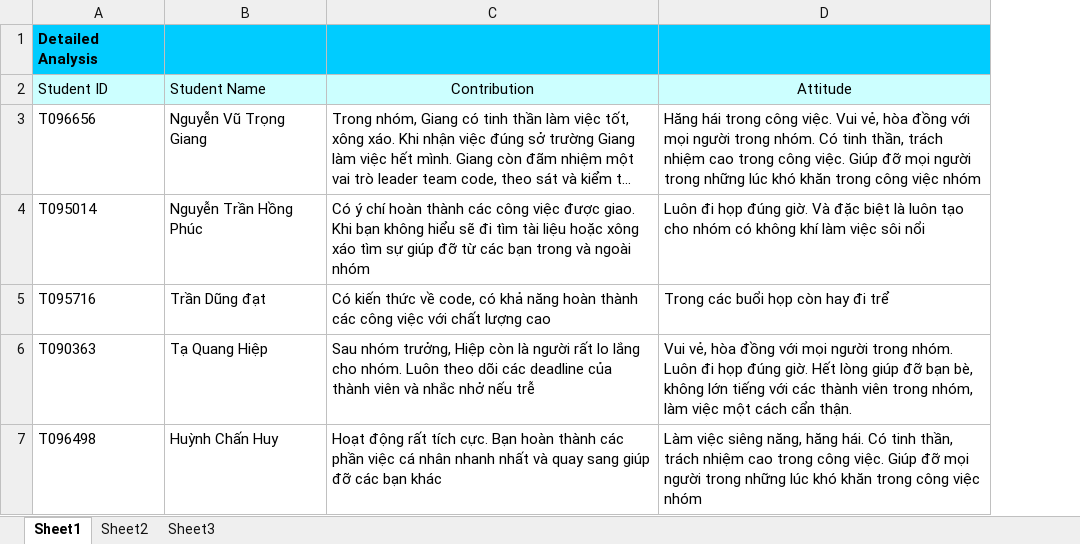
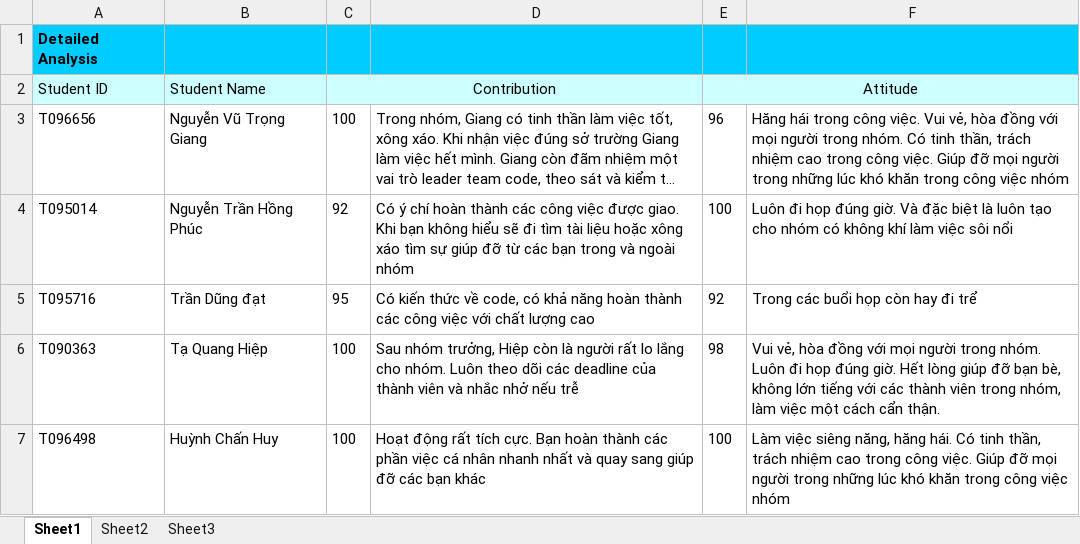
Before and after one commit to vucongthuc/hit-team-2012, an Excel workbook: SEP/Team Member Evaluation/ThanhGiang_Evaluation.xlsx, sheet Sheet1, drawn as a sheet; long unchanged cells end in …; values as stored, in another font and other column widths than the file's, no borders; addresses are those after the commit; the diff names each change by its address in the sheet, - before the commit and + after, or states it on an @@ line.

```diff
--- a/SEP/Team Member Evaluation/ThanhGiang_Evaluation.xlsx (sheet Sheet1)
+++ b/SEP/Team Member Evaluation/ThanhGiang_Evaluation.xlsx (sheet Sheet1)
+column C (Contribution), rows 3-7: 100 | 92 | 95 | 100 | 100
+column E (Attitude), rows 3-7: 96 | 100 | 92 | 98 | 100
-D2: Contribution
+D2: (empty)
-F2: Attitude
+F2: (empty)
```
